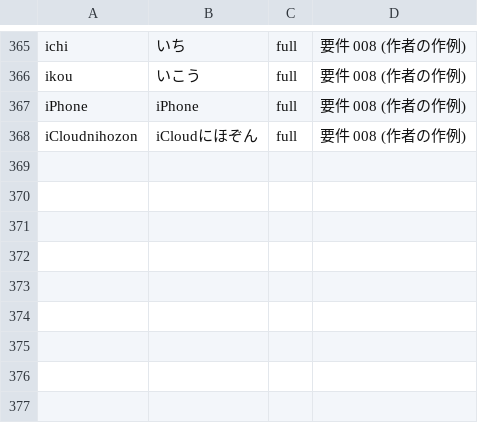
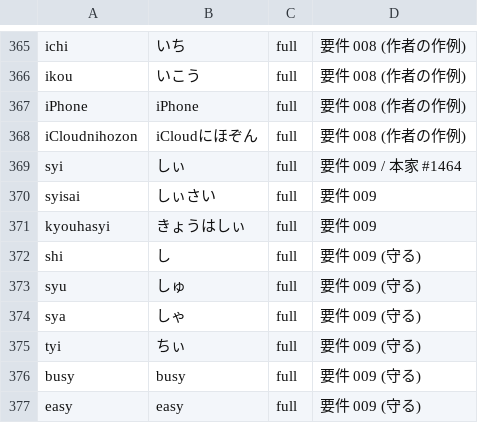
Before and after one commit to whitewater-png/Meltype-for-Mac, a TSV file: eval/cases/short-words-in-english.tsv, drawn as a sheet; only a part is shown, gaps mark what is left out; the diff names each change by its address in the sheet, - before the commit and + after, or states it on an @@ line.

```diff
--- a/eval/cases/short-words-in-english.tsv
+++ b/eval/cases/short-words-in-english.tsv
+row 369: syi | しぃ | full | 要件 009 / 本家 #1464
+row 370: syisai | しぃさい | full | 要件 009
+row 371: kyouhasyi | きょうはしぃ | full | 要件 009
+row 372: shi | し | full | 要件 009 (守る)
+row 373: syu | しゅ | full | 要件 009 (守る)
+row 374: sya | しゃ | full | 要件 009 (守る)
+row 375: tyi | ちぃ | full | 要件 009 (守る)
+row 376: busy | busy | full | 要件 009 (守る)
+row 377: easy | easy | full | 要件 009 (守る)
```
Also changed, not shown: 2 other files.
